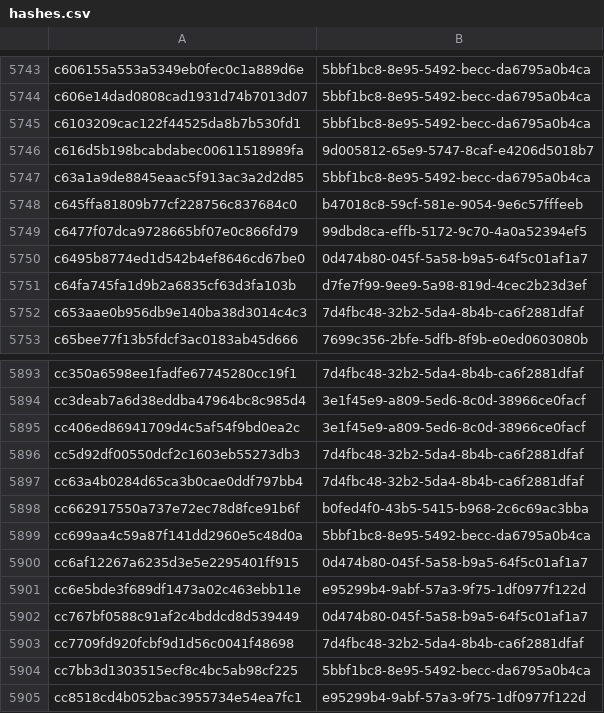
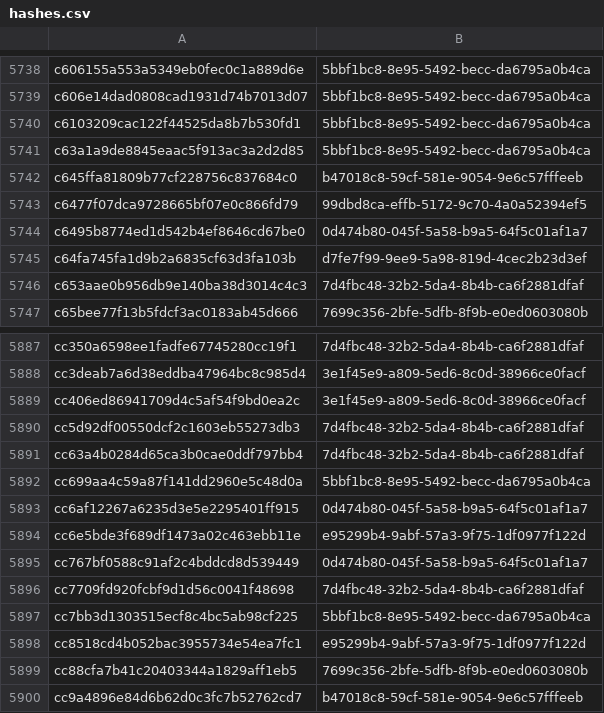
Before and after one commit to AliceGrey/c2magnet-feed, a CSV file: misp/hashes.csv, drawn as a sheet; only a part is shown, gaps mark what is left out; the shorter side is filled out with more unchanged rows; the diff covers the shown part only; the diff names each change by its address in the sheet, - before the commit and + after, or states it on an @@ line.

```diff
--- a/misp/hashes.csv
+++ b/misp/hashes.csv
-row 5746: c616d5b198bcabdabec00611518989fa | 9d005812-65e9-5747-8caf-e4206d5018b7
-row 5898: cc662917550a737e72ec78d8fce91b6f | b0fed4f0-43b5-5415-b968-2c6c69ac3bba
```
Also changed, not shown: 5 removed rows elsewhere in this file, 31 other files.
